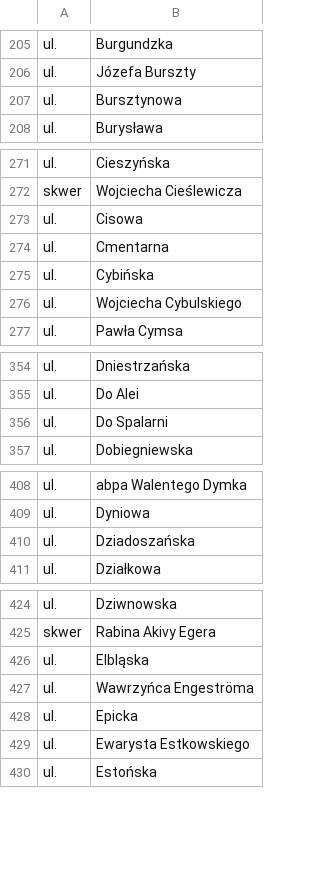
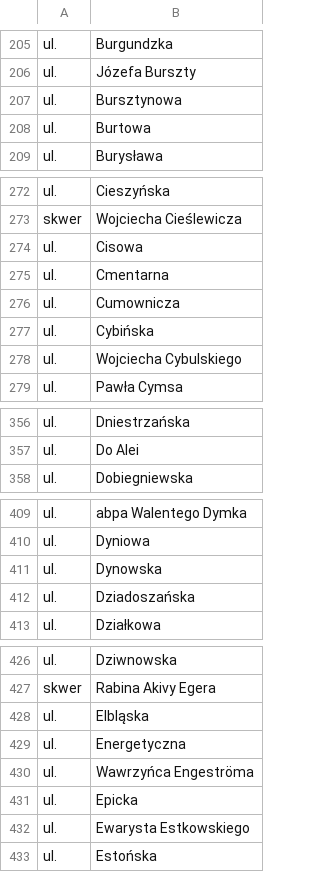
Before and after one commit to macbre/pyrabot, a CSV file: sources/geopoz.csv, drawn as a sheet; only a part is shown, gaps mark what is left out; the diff covers the shown part only.

Commit message:
geopoz: nowe ulice
Burtowa
Cumownicza
Dynowska
Energetyczna
Szalupowa

```diff
--- a/sources/geopoz.csv
+++ b/sources/geopoz.csv
@@ -207,2 +207,3 @@ ul.	Józefa Burszty
 ul.	Bursztynowa
+ul.	Burtowa
 ul.	Burysława
@@ -274,2 +275,3 @@ ul.	Cisowa
 ul.	Cmentarna
+ul.	Cumownicza
 ul.	Cybińska
@@ -355,3 +357,2 @@ ul.	Dniestrzańska
 ul.	Do Alei
-ul.	Do Spalarni
 ul.	Dobiegniewska
@@ -409,2 +410,3 @@ ul.	abpa Walentego Dymka
 ul.	Dyniowa
+ul.	Dynowska
 ul.	Dziadoszańska
@@ -426,2 +428,3 @@ skwer	Rabina Akivy Egera
 ul.	Elbląska
+ul.	Energetyczna
 ul.	Wawrzyńca Engeströma
```
Also changed, not shown: 1 added row elsewhere in this file, sources/kody-pocztowe.csv, 2 other files.
